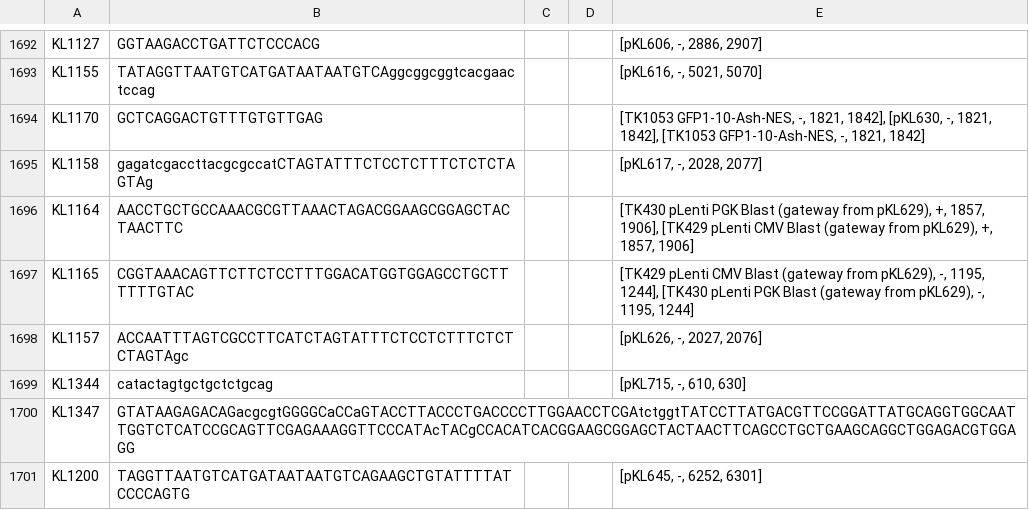
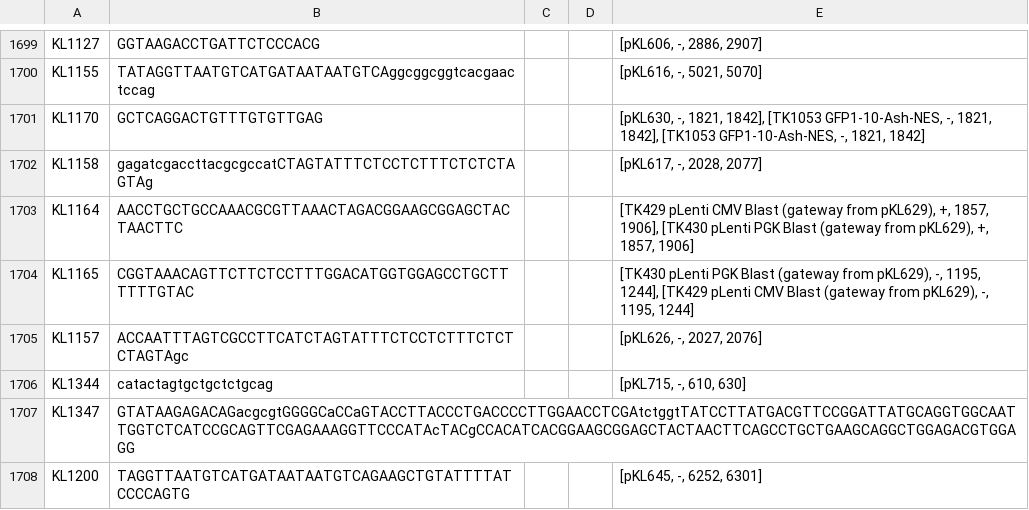
Before and after one commit to sjeknic/seq_planner, a CSV file: Export_-_2021-10-26/My_Oligos_-_2021-10-26.csv (was Export_-_2021-03-24/My_Oligos_-_2021-03-24.csv), drawn as a sheet; only a part is shown, gaps mark what is left out; the diff covers the shown part only.

```diff
--- a/Export_-_2021-03-24/My_Oligos_-_2021-03-24.csv
+++ b/Export_-_2021-10-26/My_Oligos_-_2021-10-26.csv
@@ -1693,6 +1700,6 @@ KL1127,GGTAAGACCTGATTCTCCCACG,,,"[pKL606, -, 2886, 2907]"
 KL1155,TATAGGTTAATGTCATGATAATAATGTCAggcggcggtcacgaactccag,,,"[pKL616, -, 5021, 5070]"
-KL1170,GCTCAGGACTGTTTGTGTTGAG,,,"[TK1053 GFP1-10-Ash-NES, -, 1821, 1842], [pKL630, -, 1821, 1842], [TK1053 GFP1-10-Ash-NES, -, 1821, 1842]"
+KL1170,GCTCAGGACTGTTTGTGTTGAG,,,"[pKL630, -, 1821, 1842], [TK1053 GFP1-10-Ash-NES, -, 1821, 1842], [TK1053 GFP1-10-Ash-NES, -, 1821, 1842]"
 KL1158,gagatcgaccttacgcgccatCTAGTATTTCTCCTCTTTCTCTCTAGTAg,,,"[pKL617, -, 2028, 2077]"
-KL1164,AACCTGCTGCCAAACGCGTTAAACTAGACGGAAGCGGAGCTACTAACTTC,,,"[TK430 pLenti PGK Blast (gateway from pKL629), +, 1857, 1906], [TK429 pLenti CMV Blast (gateway from pKL629), +, 1857, 1906]"
-KL1165,CGGTAAACAGTTCTTCTCCTTTGGACATGGTGGAGCCTGCTTTTTTGTAC,,,"[TK429 pLenti CMV Blast (gateway from pKL629), -, 1195, 1244], [TK430 pLenti PGK Blast (gateway from pKL629), -, 1195, 1244]"
+KL1164,AACCTGCTGCCAAACGCGTTAAACTAGACGGAAGCGGAGCTACTAACTTC,,,"[TK429 pLenti CMV Blast (gateway from pKL629), +, 1857, 1906], [TK430 pLenti PGK Blast (gateway from pKL629), +, 1857, 1906]"
+KL1165,CGGTAAACAGTTCTTCTCCTTTGGACATGGTGGAGCCTGCTTTTTTGTAC,,,"[TK430 pLenti PGK Blast (gateway from pKL629), -, 1195, 1244], [TK429 pLenti CMV Blast (gateway from pKL629), -, 1195, 1244]"
 KL1157,ACCAATTTAGTCGCCTTCATCTAGTATTTCTCCTCTTTCTCTCTAGTAgc,,,"[pKL626, -, 2027, 2076]"
```
Also changed, not shown: 8 added rows and 128 edited cells elsewhere in this file, sequencing_primers.csv, 8 other files.
